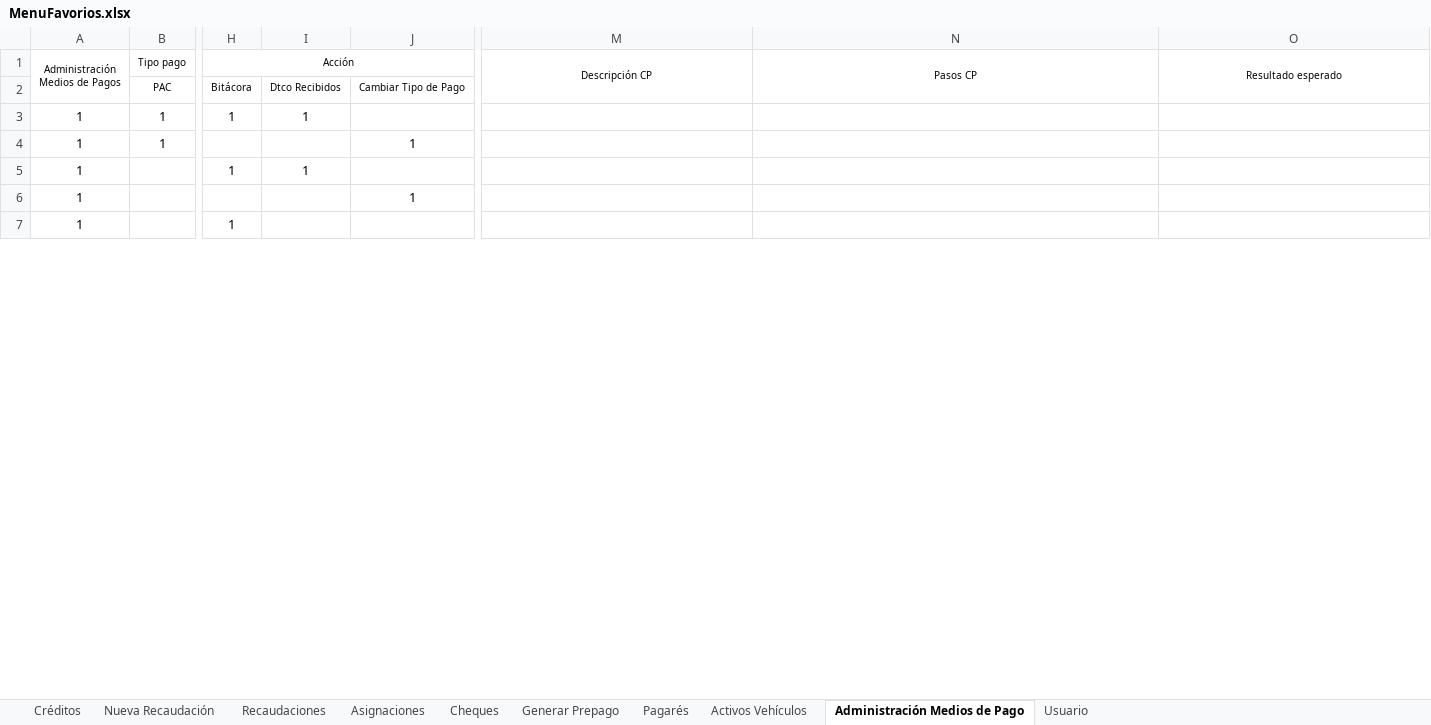
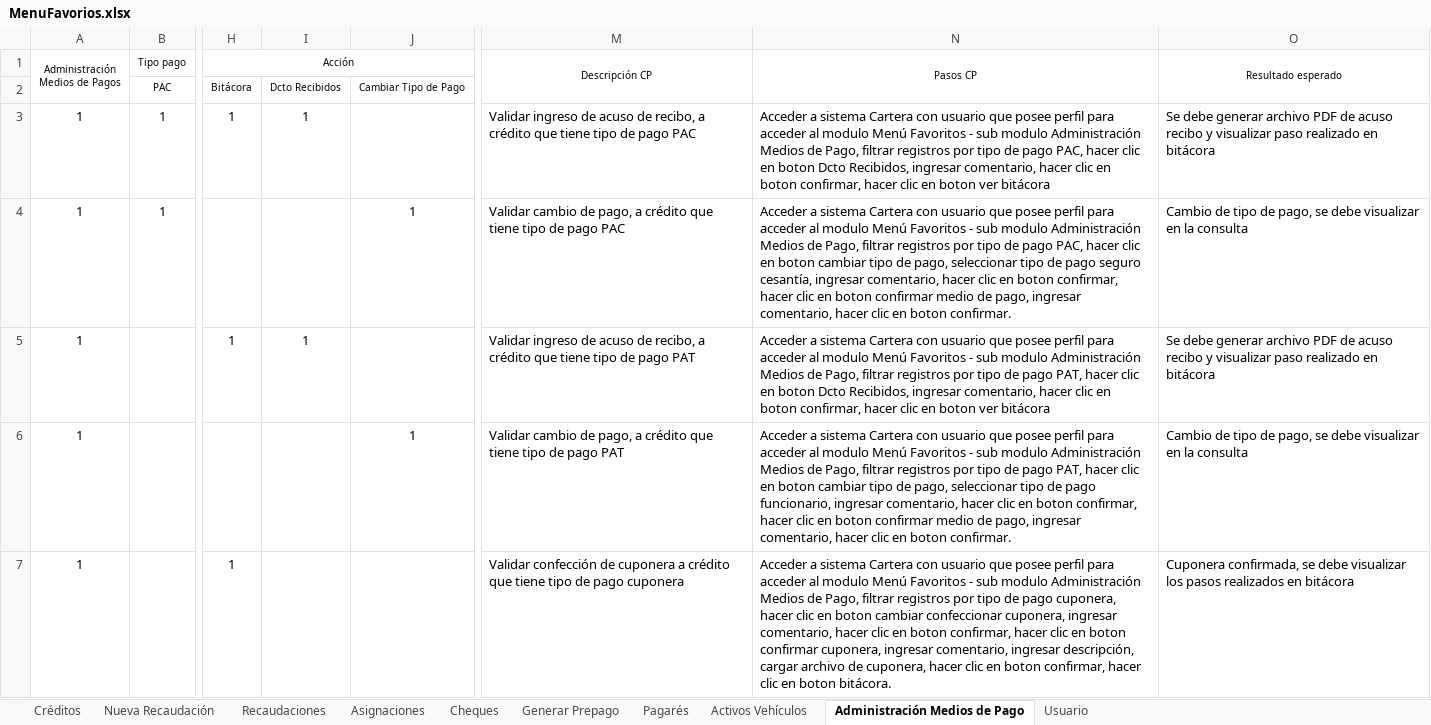
Before and after one commit to mvilches2508/Global-Testing, an Excel workbook: Casos Cartera/MenuFavorios.xlsx, sheet Administración Medios de Pago, drawn as a sheet; only a part is shown, gaps mark what is left out; values as stored, in another font and other column widths than the file's, no borders; the diff covers the shown part only; the diff names each change by its address in the sheet, - before the commit and + after, or states it on an @@ line.

```diff
--- a/Casos Cartera/MenuFavorios.xlsx (sheet Administración Medios de Pago)
+++ b/Casos Cartera/MenuFavorios.xlsx (sheet Administración Medios de Pago)
-I2: Dtco Recibidos
+I2: Dcto Recibidos
-M3 (Descripción CP): (empty)
+M3 (Descripción CP): Validar ingreso de acuso de recibo, a crédito que tiene tipo de pago PAC
-N3 (Pasos CP): (empty)
+N3 (Pasos CP): Acceder a sistema Cartera con usuario que posee perfil para acceder al modulo Menú Favoritos - sub modulo Administración Medios de Pago, filtrar registros por tipo de pago PAC, hacer clic en boton Dcto Recibidos, ingresar comentario, hacer clic en boton confirmar, hacer clic en boton ver bitácora
-O3 (Resultado esperado): (empty)
+O3 (Resultado esperado): Se debe generar archivo PDF de acuso recibo y visualizar paso realizado en bitácora
-M4 (Descripción CP): (empty)
+M4 (Descripción CP): Validar cambio de pago, a crédito que tiene tipo de pago PAC
-N4 (Pasos CP): (empty)
+N4 (Pasos CP): Acceder a sistema Cartera con usuario que posee perfil para acceder al modulo Menú Favoritos - sub modulo Administración Medios de Pago, filtrar registros por tipo de pago PAC, hacer clic en boton cambiar tipo de pago, seleccionar tipo de pago seguro cesantía, ingresar comentario, hacer clic en boton confirmar, hacer clic en boton confirmar medio de pago, ingresar comentario, hacer clic en boton confirmar.
-O4 (Resultado esperado): (empty)
+O4 (Resultado esperado): Cambio de tipo de pago, se debe visualizar en la consulta
-M5 (Descripción CP): (empty)
+M5 (Descripción CP): Validar ingreso de acuso de recibo, a crédito que tiene tipo de pago PAT
-N5 (Pasos CP): (empty)
+N5 (Pasos CP): Acceder a sistema Cartera con usuario que posee perfil para acceder al modulo Menú Favoritos - sub modulo Administración Medios de Pago, filtrar registros por tipo de pago PAT, hacer clic en boton Dcto Recibidos, ingresar comentario, hacer clic en boton confirmar, hacer clic en boton ver bitácora
-O5 (Resultado esperado): (empty)
+O5 (Resultado esperado): Se debe generar archivo PDF de acuso recibo y visualizar paso realizado en bitácora
-M6 (Descripción CP): (empty)
+M6 (Descripción CP): Validar cambio de pago, a crédito que tiene tipo de pago PAT
-N6 (Pasos CP): (empty)
+N6 (Pasos CP): Acceder a sistema Cartera con usuario que posee perfil para acceder al modulo Menú Favoritos - sub modulo Administración Medios de Pago, filtrar registros por tipo de pago PAT, hacer clic en boton cambiar tipo de pago, seleccionar tipo de pago funcionario, ingresar comentario, hacer clic en boton confirmar, hacer clic en boton confirmar medio de pago, ingresar comentario, hacer clic en boton confirmar.
-O6 (Resultado esperado): (empty)
+O6 (Resultado esperado): Cambio de tipo de pago, se debe visualizar en la consulta
-M7 (Descripción CP): (empty)
+M7 (Descripción CP): Validar confección de cuponera a crédito que tiene tipo de pago cuponera
-N7 (Pasos CP): (empty)
+N7 (Pasos CP): Acceder a sistema Cartera con usuario que posee perfil para acceder al modulo Menú Favoritos - sub modulo Administración Medios de Pago, filtrar registros por tipo de pago cuponera, hacer clic en boton cambiar confeccionar cuponera, ingresar comentario, hacer clic en boton confirmar, hacer clic en boton confirmar cuponera, ingresar comentario, ingresar descripción, cargar archivo de cuponera, hacer clic en boton confirmar, hacer clic en boton bitácora.
-O7 (Resultado esperado): (empty)
+O7 (Resultado esperado): Cuponera confirmada, se debe visualizar los pasos realizados en bitácora
```
Also changed, not shown: 21 edited cells elsewhere in this sheet.
